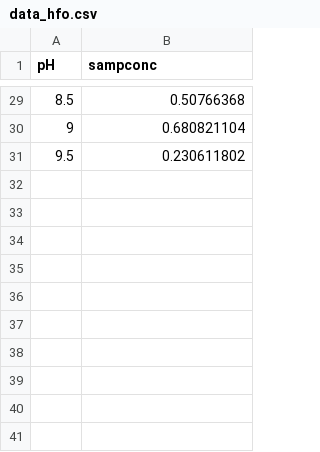
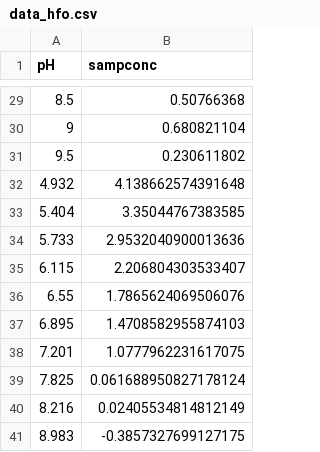
Before and after one commit to dgormanl/ESS482, a CSV file: Week_9/data_hfo.csv, drawn as a sheet; only a part is shown, gaps mark what is left out.

Commit message:
Update data_hfo.csv with additional data points
Added new pH and sample concentration data points to the CSV file.

```diff
--- a/Week_9/data_hfo.csv
+++ b/Week_9/data_hfo.csv
@@ -31 +31,11 @@ pH,sampconc
 9.5,0.230611802
+4.932,4.138662574391648
+5.404,3.35044767383585
+5.733,2.9532040900013636
+6.115,2.206804303533407
+6.55,1.7865624069506076
+6.895,1.4708582955874103
+7.201,1.0777962231617075
+7.825,0.061688950827178124
+8.216,0.02405534814812149
+8.983,-0.3857327699127175
```
